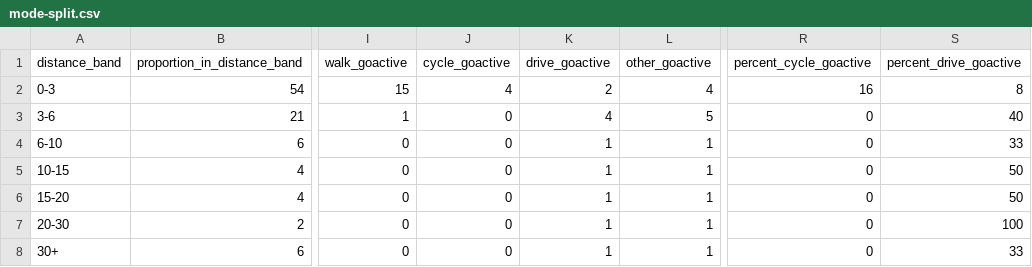
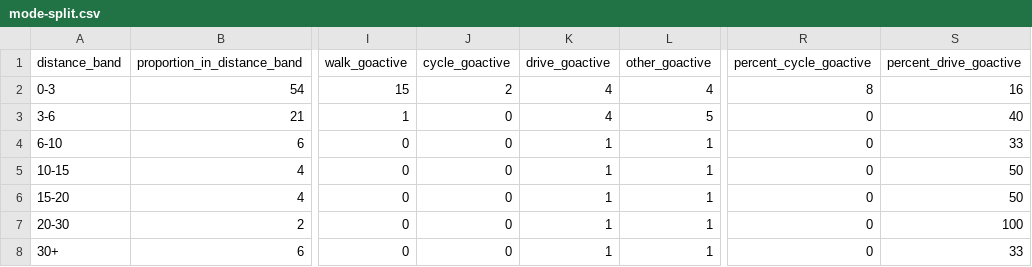
Before and after one commit to cyipt/actdev, a CSV file: data-small/chapeltown-cohousing/mode-split.csv, drawn as a sheet; only a part is shown, gaps mark what is left out; the diff names each change by its address in the sheet, - before the commit and + after, or states it on an @@ line.

```diff
--- a/data-small/chapeltown-cohousing/mode-split.csv
+++ b/data-small/chapeltown-cohousing/mode-split.csv
-J2 (cycle_goactive): 4
+J2 (cycle_goactive): 2
-K2 (drive_goactive): 2
+K2 (drive_goactive): 4
-R2 (percent_cycle_goactive): 16
+R2 (percent_cycle_goactive): 8
-S2 (percent_drive_goactive): 8
+S2 (percent_drive_goactive): 16
```
Also changed, not shown: data-small/chapeltown-cohousing/all-census-od.csv, data-small/mode-share-sites-baseline.csv, 28 other files.
